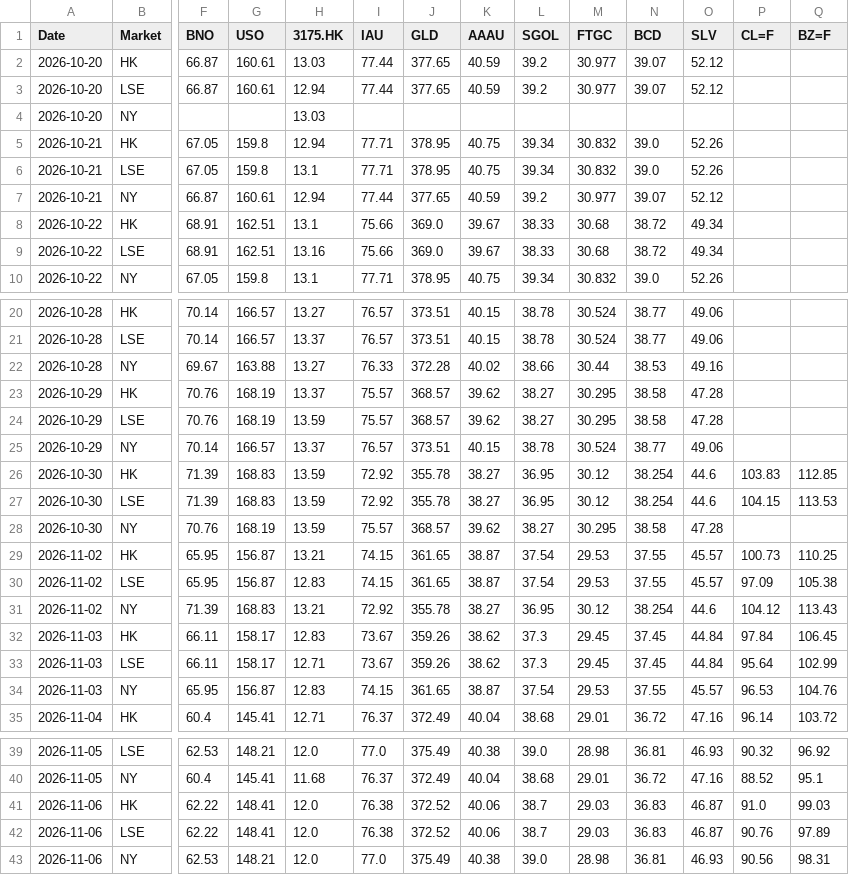
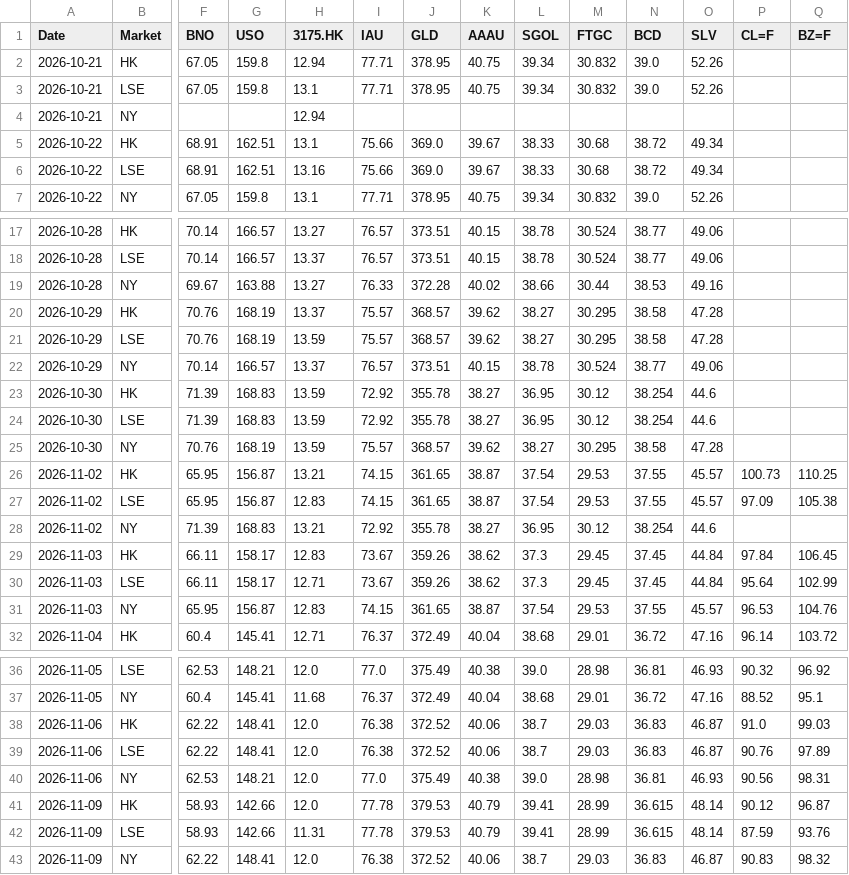
Before and after one commit to shichengchengya-web/iopv, a CSV file: output/qdii_daily_latest.csv, drawn as a sheet; only a part is shown, gaps mark what is left out; removed rows and columns are numbered as before the commit, all else as after; rows hold the shown columns only; the diff names each change by its address in the sheet, - before the commit and + after, or states it on an @@ line.

```diff
--- a/output/qdii_daily_latest.csv
+++ b/output/qdii_daily_latest.csv
-row 2: 2026-10-20 | HK | 66.87 | 160.61 | 13.03 | 77.44 | 377.65 | 40.59 | 39.2 | 30.977 | 39.07 | 52.12
-row 3: 2026-10-20 | LSE | 66.87 | 160.61 | 12.94 | 77.44 | 377.65 | 40.59 | 39.2 | 30.977 | 39.07 | 52.12
-row 4: 2026-10-20 | NY |  |  | 13.03
-row 7: 2026-10-21 | NY | 66.87 | 160.61 | 12.94 | 77.44 | 377.65 | 40.59 | 39.2 | 30.977 | 39.07 | 52.12
+row 4: 2026-10-21 | NY |  |  | 12.94
-P23 (CL=F): 103.83
+P23 (CL=F): (empty)
-Q23 (BZ=F): 112.85
+Q23 (BZ=F): (empty)
-P24 (CL=F): 104.15
+P24 (CL=F): (empty)
-Q24 (BZ=F): 113.53
+Q24 (BZ=F): (empty)
-P28 (CL=F): 104.12
+P28 (CL=F): (empty)
-Q28 (BZ=F): 113.43
+Q28 (BZ=F): (empty)
+row 41: 2026-11-09 | HK | 58.93 | 142.66 | 12.0 | 77.78 | 379.53 | 40.79 | 39.41 | 28.99 | 36.615 | 48.14 | 90.12 | 96.87
+row 42: 2026-11-09 | LSE | 58.93 | 142.66 | 11.31 | 77.78 | 379.53 | 40.79 | 39.41 | 28.99 | 36.615 | 48.14 | 87.59 | 93.76
+row 43: 2026-11-09 | NY | 62.22 | 148.41 | 12.0 | 76.38 | 372.52 | 40.06 | 38.7 | 29.03 | 36.83 | 46.87 | 90.83 | 98.32
```
